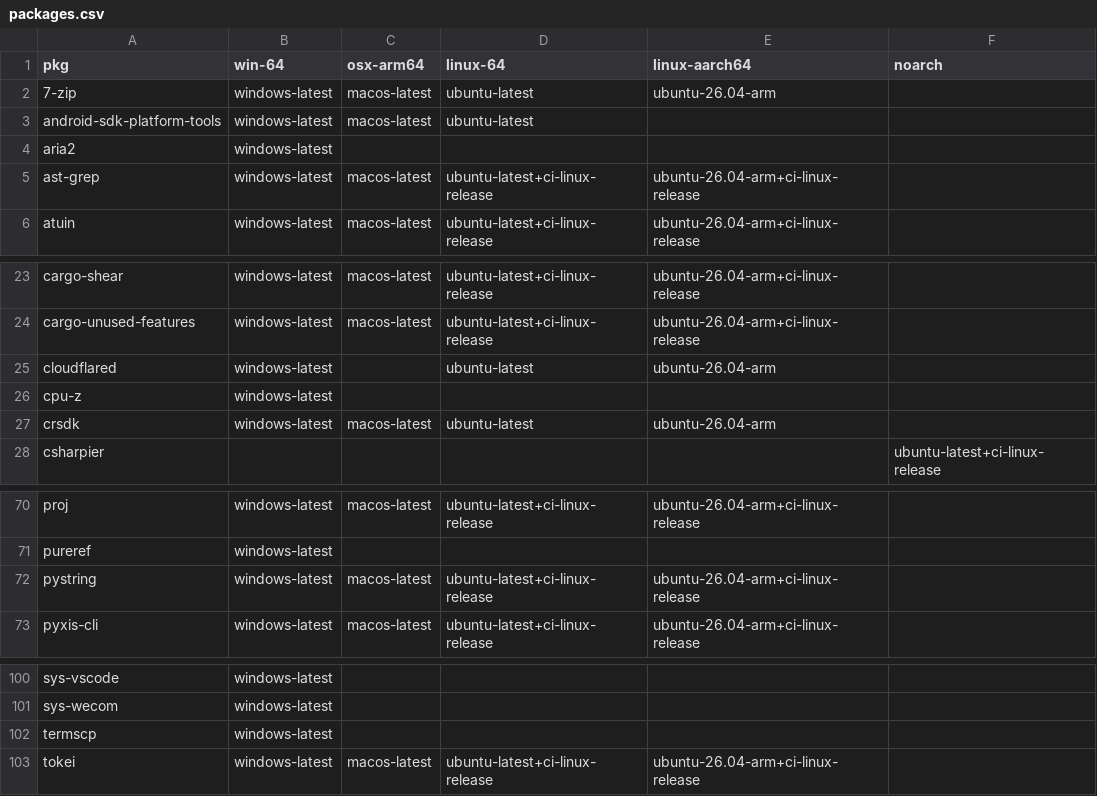
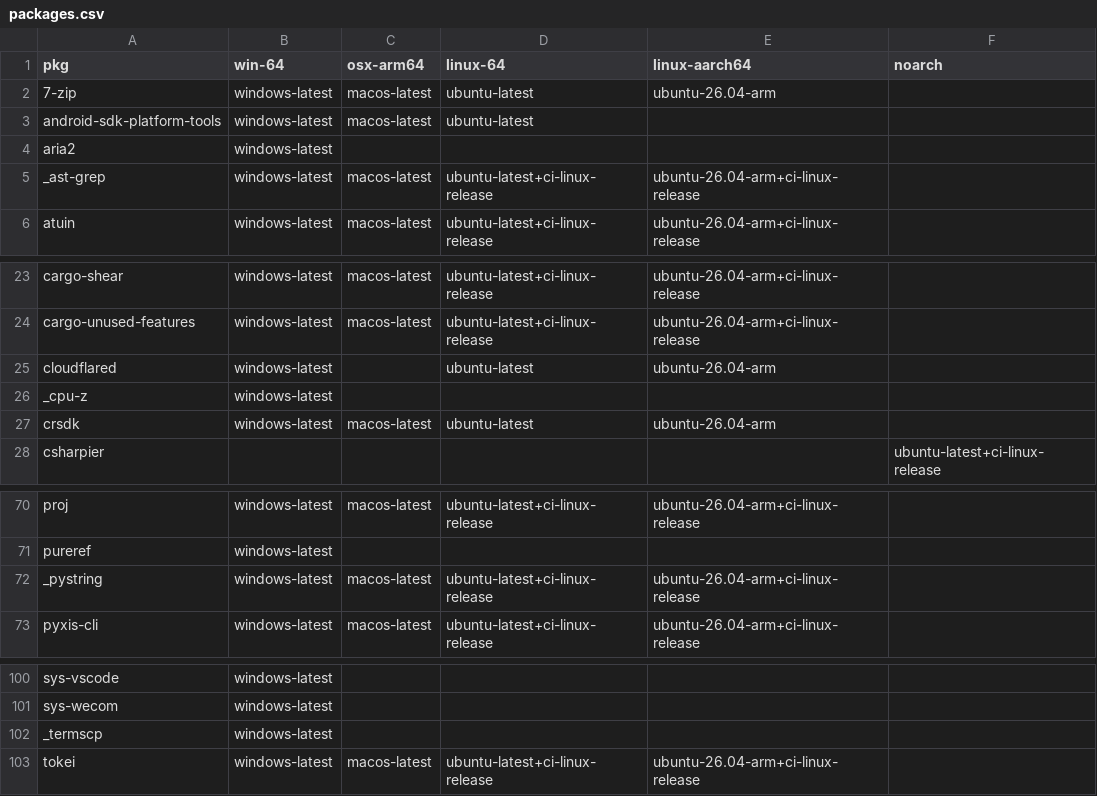
Before and after one commit to Glatzel/demon-forge, a CSV file: packages.csv, drawn as a sheet; only a part is shown, gaps mark what is left out; the diff covers the shown part only.

```diff
--- a/packages.csv
+++ b/packages.csv
@@ -4,3 +4,3 @@ android-sdk-platform-tools,windows-latest,macos-latest,ubuntu-latest,,
 aria2,windows-latest,,,,
-ast-grep,windows-latest,macos-latest,ubuntu-latest+ci-linux-release,ubuntu-26.04-arm+ci-linux-release,
+_ast-grep,windows-latest,macos-latest,ubuntu-latest+ci-linux-release,ubuntu-26.04-arm+ci-linux-release,
 atuin,windows-latest,macos-latest,ubuntu-latest+ci-linux-release,ubuntu-26.04-arm+ci-linux-release,
@@ -25,3 +25,3 @@ cargo-unused-features,windows-latest,macos-latest,ubuntu-latest+ci-linux-release
 cloudflared,windows-latest,,ubuntu-latest,ubuntu-26.04-arm,
-cpu-z,windows-latest,,,,
+_cpu-z,windows-latest,,,,
 crsdk,windows-latest,macos-latest,ubuntu-latest,ubuntu-26.04-arm,
@@ -71,3 +71,3 @@ proj,windows-latest,macos-latest,ubuntu-latest+ci-linux-release,ubuntu-26.04-arm
 pureref,windows-latest,,,,
-pystring,windows-latest,macos-latest,ubuntu-latest+ci-linux-release,ubuntu-26.04-arm+ci-linux-release,
+_pystring,windows-latest,macos-latest,ubuntu-latest+ci-linux-release,ubuntu-26.04-arm+ci-linux-release,
 pyxis-cli,windows-latest,macos-latest,ubuntu-latest+ci-linux-release,ubuntu-26.04-arm+ci-linux-release,
@@ -101,3 +101,3 @@ sys-vscode,windows-latest,,,,
 sys-wecom,windows-latest,,,,
-termscp,windows-latest,,,,
+_termscp,windows-latest,,,,
 tokei,windows-latest,macos-latest,ubuntu-latest+ci-linux-release,ubuntu-26.04-arm+ci-linux-release,
```
Also changed, not shown: 2 added rows, 2 removed rows, 1 moved row and 9 edited cells elsewhere in this file, 1 other file.
